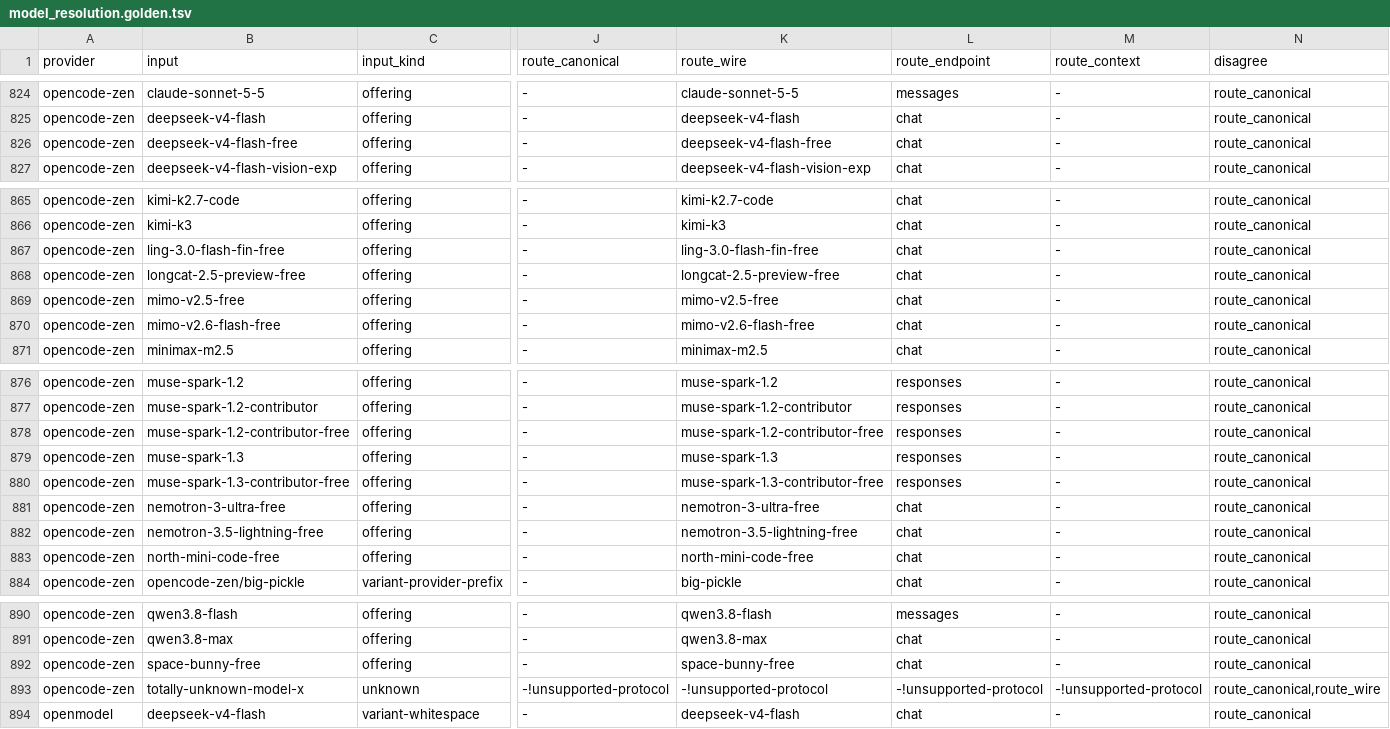
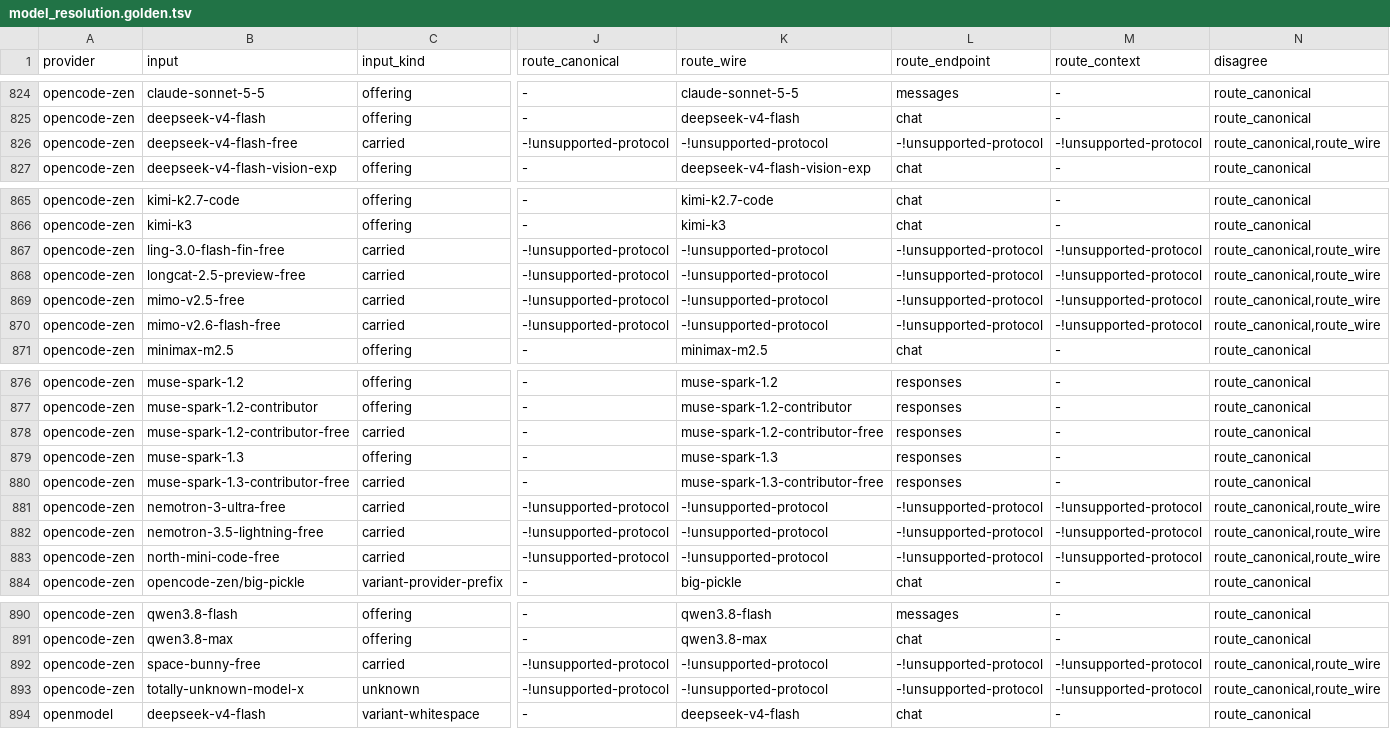
Before and after one commit to codewhale-hq/Codewhale, a TSV file: crates/runtime/src/config/model_resolution.golden.tsv, drawn as a sheet; only a part is shown, gaps mark what is left out; the diff names each change by its address in the sheet, - before the commit and + after, or states it on an @@ line.

Commit message:
fix(sanitize,config,engine): add fast-path secret redaction and retire dead-end OpenCode Zen free rows (CW-8225, CW-8257)
- CW-8225 (#7347): Add byte-identical fast-path pre-scans in crates/sanitize/src/redact.rs
  so ordinary text without secret indicators skips regex/tokenization passes on every
  model request, covered by fast_path_is_byte_identical_to_unoptimized_reference_across_corpus.
- CW-8257 (#7365): Remove the 11 OpenCode Zen `*-free` rows from the curated catalog
  (catalog_corrections.json, bundled Models.dev seed, model_resolution.golden.tsv,
  reviewed.rs transport count) because OpenCode restricts them to its own client with
  HTTP 429 FreeUsageLimitError and Codewhale does not spoof OpenCode's client. Document
  the boundary in docs/PROVIDERS.md and docs/zh_hans/PROVIDERS.md and surface a clear
  client-restriction hint in opencode_go_hint.

```diff
--- a/crates/runtime/src/config/model_resolution.golden.tsv
+++ b/crates/runtime/src/config/model_resolution.golden.tsv
-C826 (input_kind): offering
+C826 (input_kind): carried
-J826 (route_canonical): -
+J826 (route_canonical): -!unsupported-protocol
-K826 (route_wire): deepseek-v4-flash-free
+K826 (route_wire): -!unsupported-protocol
-L826 (route_endpoint): chat
+L826 (route_endpoint): -!unsupported-protocol
-M826 (route_context): -
+M826 (route_context): -!unsupported-protocol
-N826 (disagree): route_canonical
+N826 (disagree): route_canonical,route_wire
-C867:C870 (input_kind): offering
+C867:C870 (input_kind): carried
-J867:J870 (route_canonical): -
+J867:J870 (route_canonical): -!unsupported-protocol
-K867 (route_wire): ling-3.0-flash-fin-free
+K867 (route_wire): -!unsupported-protocol
-L867:L870 (route_endpoint): chat
+L867:L870 (route_endpoint): -!unsupported-protocol
-M867:M870 (route_context): -
+M867:M870 (route_context): -!unsupported-protocol
-N867:N870 (disagree): route_canonical
+N867:N870 (disagree): route_canonical,route_wire
-K868 (route_wire): longcat-2.5-preview-free
+K868 (route_wire): -!unsupported-protocol
-K869 (route_wire): mimo-v2.5-free
+K869 (route_wire): -!unsupported-protocol
-K870 (route_wire): mimo-v2.6-flash-free
+K870 (route_wire): -!unsupported-protocol
-C878 (input_kind): offering
+C878 (input_kind): carried
-C880:C883 (input_kind): offering
+C880:C883 (input_kind): carried
-J881:J883 (route_canonical): -
+J881:J883 (route_canonical): -!unsupported-protocol
-K881 (route_wire): nemotron-3-ultra-free
+K881 (route_wire): -!unsupported-protocol
-L881:L883 (route_endpoint): chat
+L881:L883 (route_endpoint): -!unsupported-protocol
-M881:M883 (route_context): -
+M881:M883 (route_context): -!unsupported-protocol
-N881:N883 (disagree): route_canonical
+N881:N883 (disagree): route_canonical,route_wire
-K882 (route_wire): nemotron-3.5-lightning-free
+K882 (route_wire): -!unsupported-protocol
-K883 (route_wire): north-mini-code-free
+K883 (route_wire): -!unsupported-protocol
-C892 (input_kind): offering
+C892 (input_kind): carried
-J892 (route_canonical): -
+J892 (route_canonical): -!unsupported-protocol
-K892 (route_wire): space-bunny-free
+K892 (route_wire): -!unsupported-protocol
-L892 (route_endpoint): chat
+L892 (route_endpoint): -!unsupported-protocol
-M892 (route_context): -
+M892 (route_context): -!unsupported-protocol
-N892 (disagree): route_canonical
+N892 (disagree): route_canonical,route_wire
```
Also changed, not shown: 10 other files.
